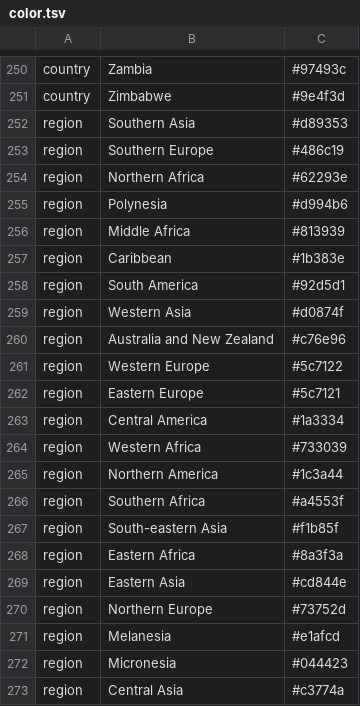
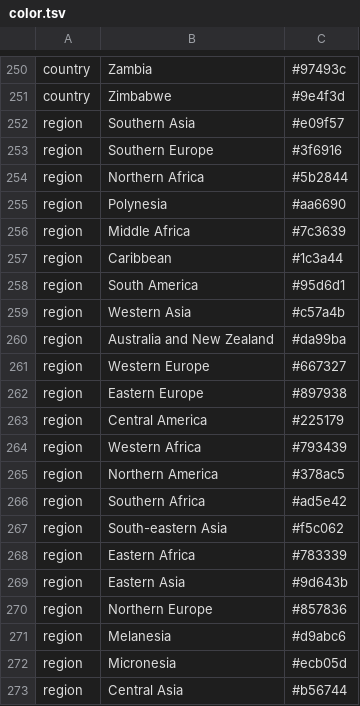
Before and after one commit to Integrative-Transcriptomics/TrepoGen-nextstrain, a TSV file: source/geo/color.tsv, drawn as a sheet; only a part is shown, gaps mark what is left out.

Commit message:
Adjusts region colors.

```diff
--- a/source/geo/color.tsv
+++ b/source/geo/color.tsv
@@ -251,23 +251,23 @@ country	Zambia	#97493c
 country	Zimbabwe	#9e4f3d
-region	Southern Asia	#d89353
-region	Southern Europe	#486c19
-region	Northern Africa	#62293e
-region	Polynesia	#d994b6
-region	Middle Africa	#813939
-region	Caribbean	#1b383e
-region	South America	#92d5d1
-region	Western Asia	#d0874f
-region	Australia and New Zealand	#c76e96
-region	Western Europe	#5c7122
-region	Eastern Europe	#5c7121
-region	Central America	#1a3334
-region	Western Africa	#733039
-region	Northern America	#1c3a44
-region	Southern Africa	#a4553f
-region	South-eastern Asia	#f1b85f
-region	Eastern Africa	#8a3f3a
-region	Eastern Asia	#cd844e
-region	Northern Europe	#73752d
-region	Melanesia	#e1afcd
-region	Micronesia	#044423
-region	Central Asia	#c3774a
+region	Southern Asia	#e09f57
+region	Southern Europe	#3f6916
+region	Northern Africa	#5b2844
+region	Polynesia	#aa6690
+region	Middle Africa	#7c3639
+region	Caribbean	#1c3a44
+region	South America	#95d6d1
+region	Western Asia	#c57a4b
+region	Australia and New Zealand	#da99ba
+region	Western Europe	#667327
+region	Eastern Europe	#897938
+region	Central America	#225179
+region	Western Africa	#793439
+region	Northern America	#378ac5
+region	Southern Africa	#ad5e42
+region	South-eastern Asia	#f5c062
+region	Eastern Africa	#783339
+region	Eastern Asia	#9d643b
+region	Northern Europe	#857836
+region	Melanesia	#d9abc6
+region	Micronesia	#ecb05d
+region	Central Asia	#b56744
```
